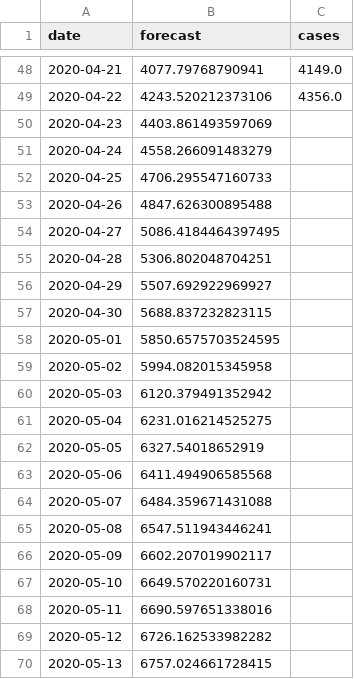
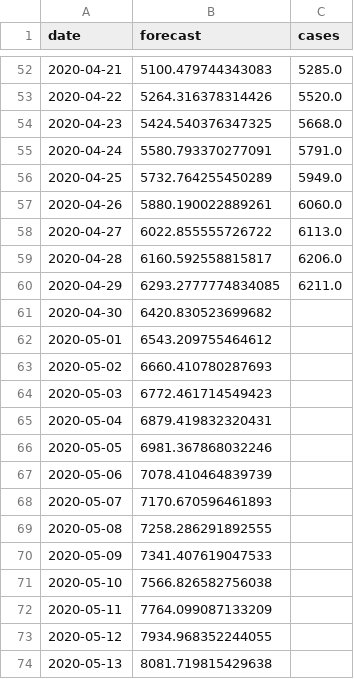
Before and after one commit to agastalver/sir-covid-19-colombia, a CSV file: data/generated-cases.csv, drawn as a sheet; only a part is shown, gaps mark what is left out; the diff covers the shown part only.

```diff
--- a/data/generated-cases.csv
+++ b/data/generated-cases.csv
@@ -48,23 +52,23 @@ date,forecast,cases
-2020-04-21,4077.79768790941,4149.0
-2020-04-22,4243.520212373106,4356.0
-2020-04-23,4403.861493597069,
-2020-04-24,4558.266091483279,
-2020-04-25,4706.295547160733,
-2020-04-26,4847.626300895488,
-2020-04-27,5086.4184464397495,
-2020-04-28,5306.802048704251,
-2020-04-29,5507.692922969927,
-2020-04-30,5688.837232823115,
-2020-05-01,5850.6575703524595,
-2020-05-02,5994.082015345958,
-2020-05-03,6120.379491352942,
-2020-05-04,6231.016214525275,
-2020-05-05,6327.54018652919,
-2020-05-06,6411.494906585568,
-2020-05-07,6484.359671431088,
-2020-05-08,6547.511943446241,
-2020-05-09,6602.207019902117,
-2020-05-10,6649.570220160731,
-2020-05-11,6690.597651338016,
-2020-05-12,6726.162533982282,
-2020-05-13,6757.024661728415,
+2020-04-21,5100.479744343083,5285.0
+2020-04-22,5264.316378314426,5520.0
+2020-04-23,5424.540376347325,5668.0
+2020-04-24,5580.793370277091,5791.0
+2020-04-25,5732.764255450289,5949.0
+2020-04-26,5880.190022889261,6060.0
+2020-04-27,6022.855555726722,6113.0
+2020-04-28,6160.592558815817,6206.0
+2020-04-29,6293.2777774834085,6211.0
+2020-04-30,6420.830523699682,
+2020-05-01,6543.209755464612,
+2020-05-02,6660.410780287693,
+2020-05-03,6772.461714549423,
+2020-05-04,6879.419832320431,
+2020-05-05,6981.367868032246,
+2020-05-06,7078.410464839739,
+2020-05-07,7170.670596461893,
+2020-05-08,7258.286291892555,
+2020-05-09,7341.407619047533,
+2020-05-10,7566.826582756038,
+2020-05-11,7764.099087133209,
+2020-05-12,7934.968352244055,
+2020-05-13,8081.719815429638,
```
Also changed, not shown: 11 added rows and 131 edited cells elsewhere in this file, data/generated-sir.csv, data/generated-total.csv, 10 other files.
